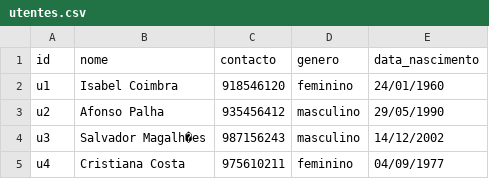
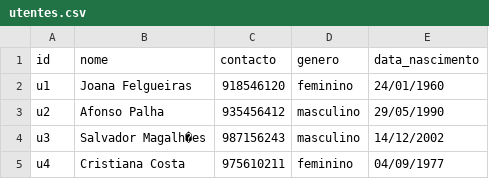
Before and after one commit to R-i-cks/Trabalho_AD_JAVA, a CSV file: Dados/utentes.csv, drawn as a sheet.

```diff
--- a/Dados/utentes.csv
+++ b/Dados/utentes.csv
@@ -1,3 +1,3 @@
 id;nome;contacto;genero;data_nascimento
-u1;Isabel Coimbra;918546120;feminino;24/01/1960
+u1;Joana Felgueiras;918546120;feminino;24/01/1960
 u2;Afonso Palha;935456412;masculino;29/05/1990
```
Also changed, not shown: Dados/prescricao.csv, 9 other files.
